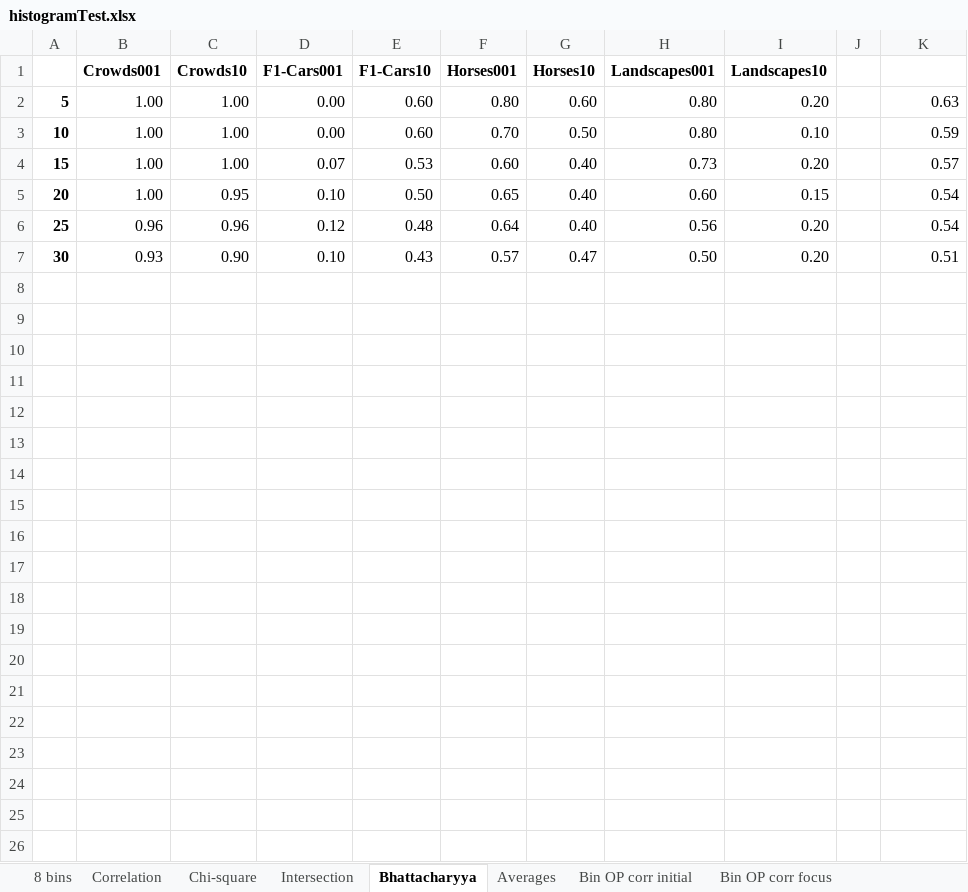
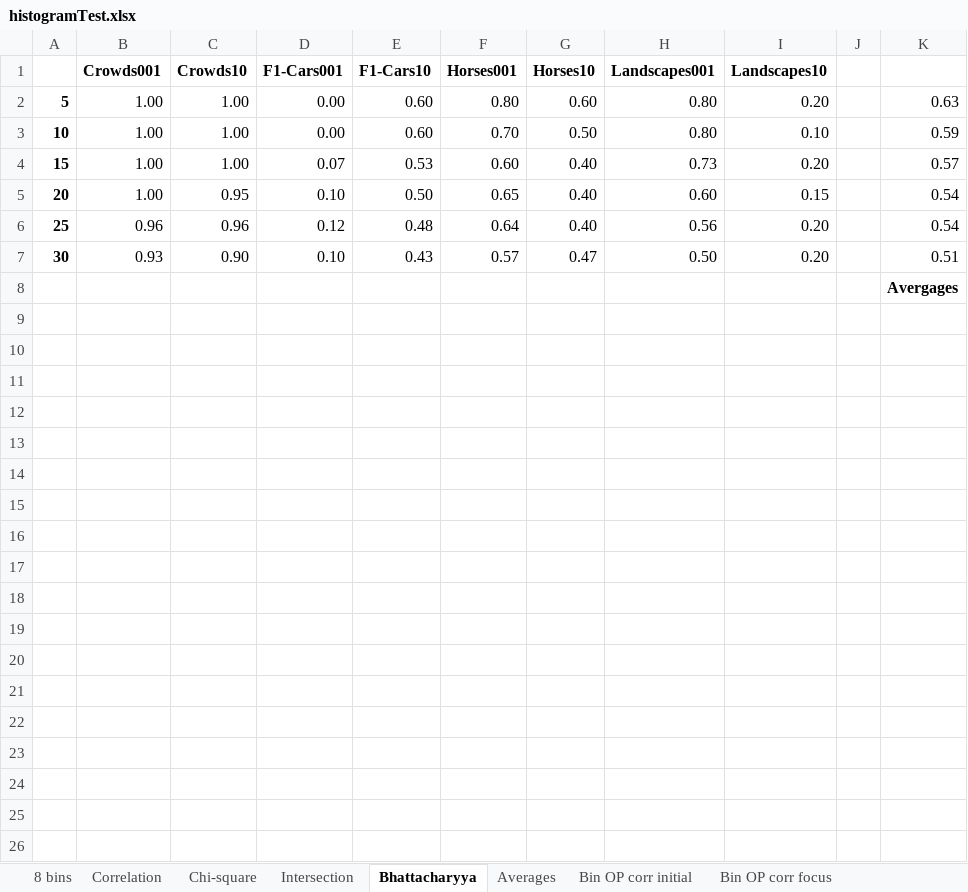
Before and after one commit to acregan04/ISE, an Excel workbook: documents/histogramTest.xlsx, sheet Bhattacharyya, drawn as a sheet; only a part is shown; values as stored, in another font and other column widths than the file's, no borders; charts and pictures not drawn; the diff covers the shown part only; the diff names each change by its address in the sheet, - before the commit and + after, or states it on an @@ line.

```diff
--- a/documents/histogramTest.xlsx (sheet Bhattacharyya)
+++ b/documents/histogramTest.xlsx (sheet Bhattacharyya)
+row 8:  |  |  |  |  |  |  |  |  |  | Avergages
+row 9: (empty)
+row 10: (empty)
+row 11: (empty)
+row 12: (empty)
+row 13: (empty)
+row 14: (empty)
+row 15: (empty)
+row 16: (empty)
+row 17: (empty)
+row 18: (empty)
+row 19: (empty)
+row 20: (empty)
+row 21: (empty)
+row 22: (empty)
+row 23: (empty)
+row 24: (empty)
+row 25: (empty)
+row 26: (empty)
```
Also changed, not shown: 54 added rows elsewhere in this sheet, sheet Correlation, sheet Chi-square, sheet Intersection, sheet Averages, sheet chi-s.inters, other sheet tabs, charts or pictures, 5 other files.
